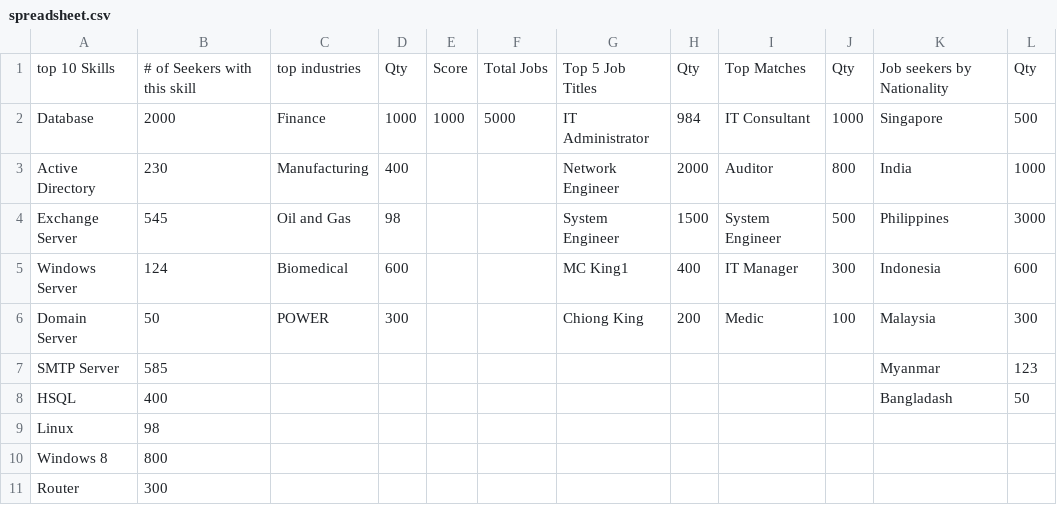
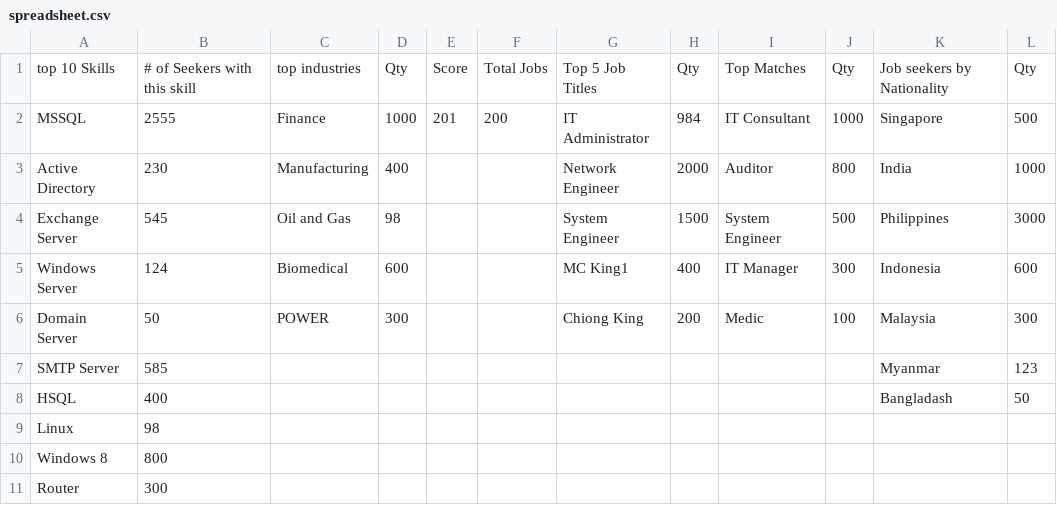
Before and after one commit to tschew72/titanium_edge, a CSV file: spreadsheet.csv, drawn as a sheet.

```diff
--- a/spreadsheet.csv
+++ b/spreadsheet.csv
@@ -1,3 +1,3 @@
 top 10 Skills,# of Seekers with this skill,top industries,Qty,Score,Total Jobs,Top 5 Job Titles,Qty,Top Matches,Qty,Job seekers by Nationality,Qty
-Database,2000,Finance,1000,1000,5000,IT Administrator,984,IT Consultant,1000,Singapore,500
+MSSQL,2555,Finance,1000,201,200,IT Administrator,984,IT Consultant,1000,Singapore,500
 Active Directory,230,Manufacturing,400,,,Network Engineer,2000,Auditor,800,India,1000
```
Also changed, not shown: 3 other files.
